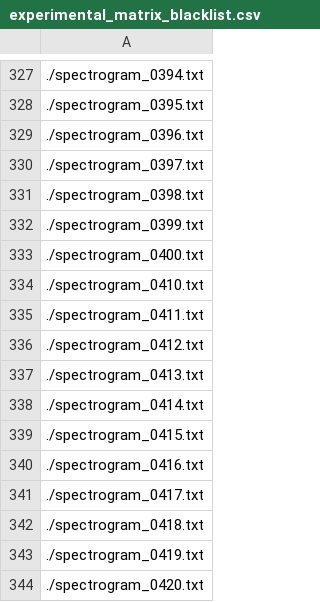
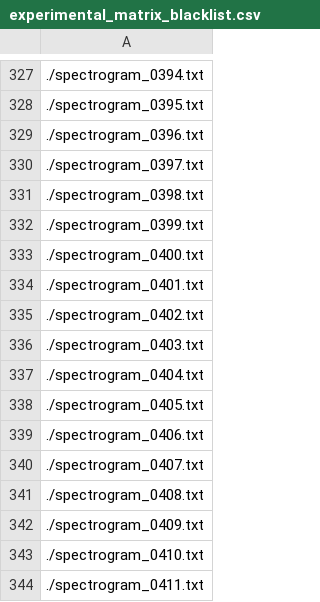
Before and after one commit to Enolekoi/DesyPulseReconstruction, a CSV file: additional/experimental_matrix_blacklist.csv, drawn as a sheet; only a part is shown, gaps mark what is left out; the shorter side is filled out with more unchanged rows.

Commit message:
improved preprocessing

```diff
--- a/additional/experimental_matrix_blacklist.csv
+++ b/additional/experimental_matrix_blacklist.csv
@@ -333,2 +333,11 @@
 ./spectrogram_0400.txt
+./spectrogram_0401.txt
+./spectrogram_0402.txt
+./spectrogram_0403.txt
+./spectrogram_0404.txt
+./spectrogram_0405.txt
+./spectrogram_0406.txt
+./spectrogram_0407.txt
+./spectrogram_0408.txt
+./spectrogram_0409.txt
 ./spectrogram_0410.txt
```
